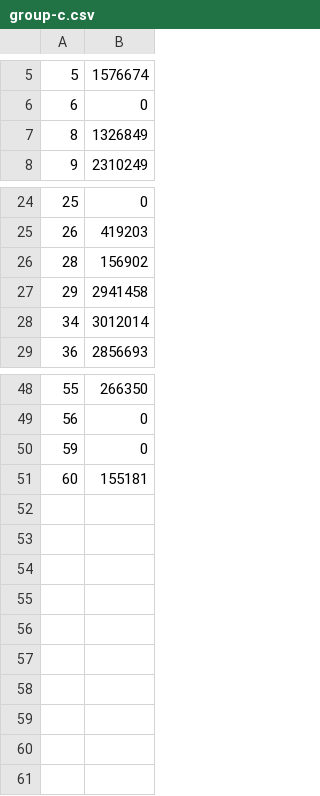
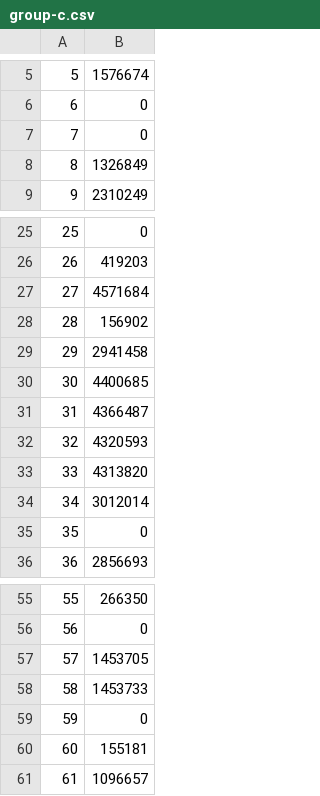
Before and after one commit to cleebp/csc-510-group-g, a CSV file: may1/data/csv/open_close/group-c.csv, drawn as a sheet; only a part is shown, gaps mark what is left out.

```diff
--- a/may1/data/csv/open_close/group-c.csv
+++ b/may1/data/csv/open_close/group-c.csv
@@ -6,2 +6,3 @@
 6,0
+7,0
 8,1326849
@@ -25,5 +26,11 @@
 26,419203
+27,4571684
 28,156902
 29,2941458
+30,4400685
+31,4366487
+32,4320593
+33,4313820
 34,3012014
+35,0
 36,2856693
@@ -49,3 +56,6 @@
 56,0
+57,1453705
+58,1453733
 59,0
 60,155181
+61,1096657
```
Also changed, not shown: may1/data/csv/issue_comment/group-g.csv, may1/data/csv/issue_numcomments/group-g.csv, 35 other files.
